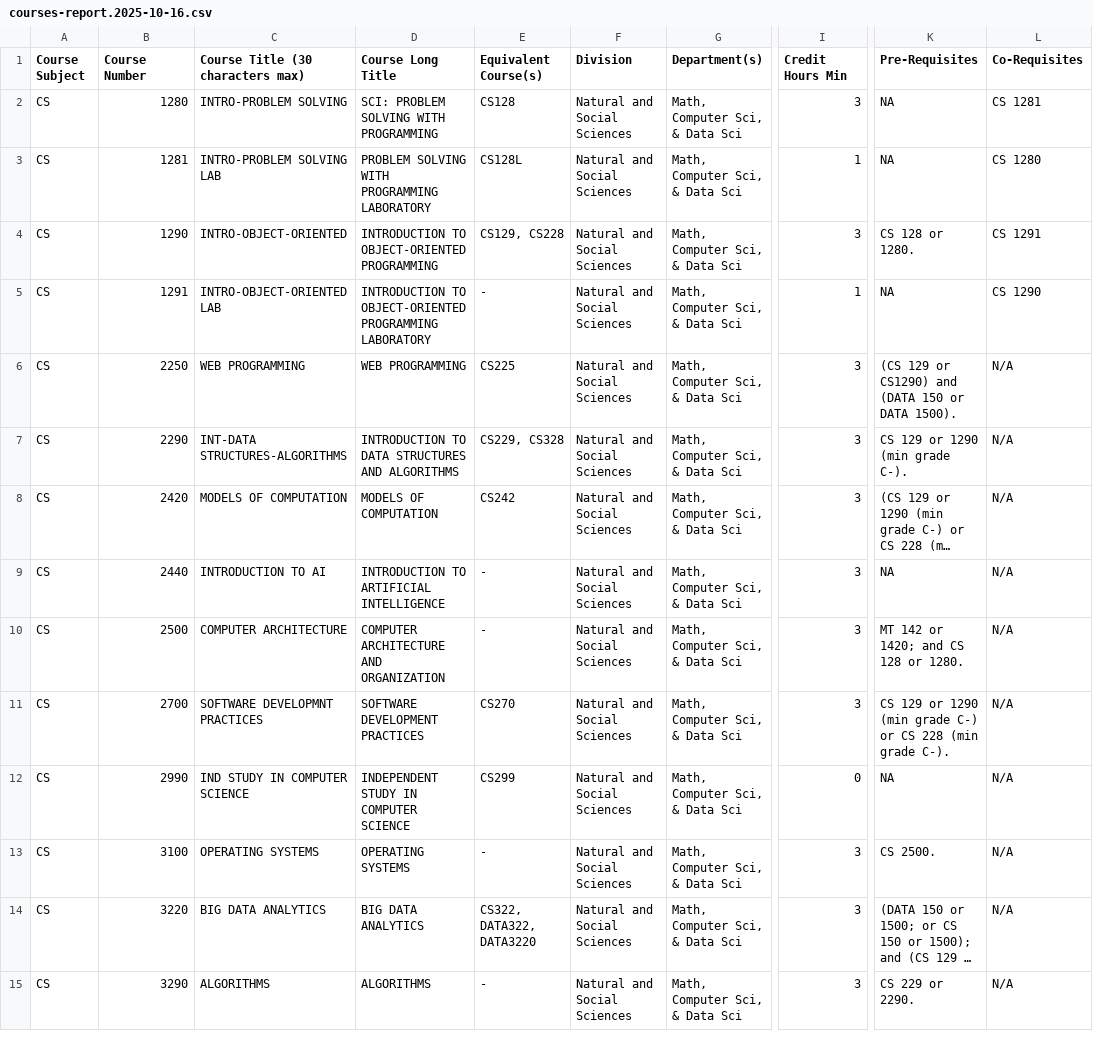
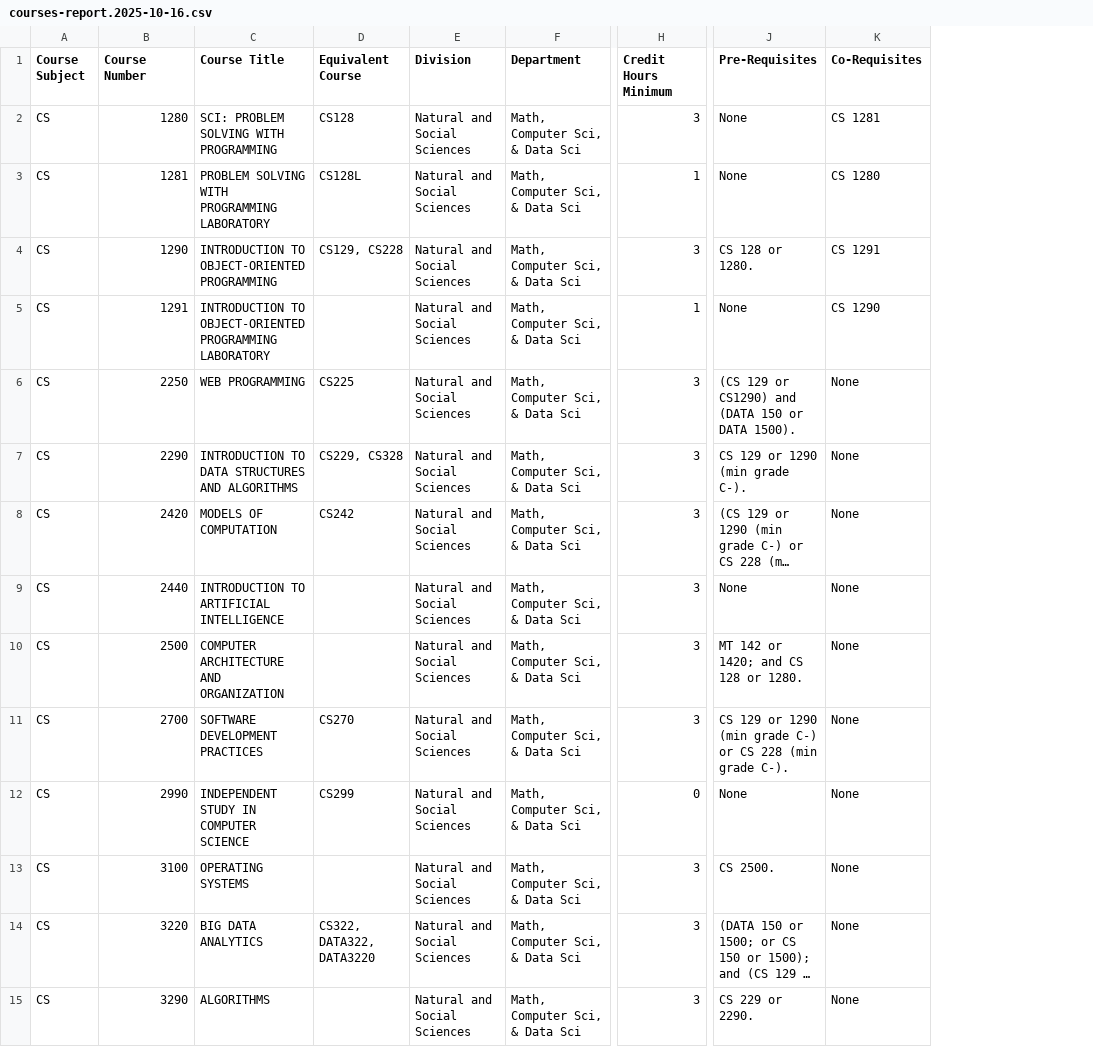
Before and after one commit to tsal4/capstone_project, a CSV file: courses-report.2025-10-16.csv, drawn as a sheet; only a part is shown, gaps mark what is left out; long unchanged cells end in …; removed rows and columns are numbered as before the commit, all else as after; the diff covers the shown part only; the diff names each change by its address in the sheet, - before the commit and + after, or states it on an @@ line.

Commit message:
changes to the data csv for better agent understanding

```diff
--- a/courses-report.2025-10-16.csv
+++ b/courses-report.2025-10-16.csv
-column C (Course Title (30 characters max)), rows 2-15: INTRO-PROBLEM SOLVING | INTRO-PROBLEM SOLVING LAB | INTRO-OBJECT-ORIENTED | INTRO-OBJECT-ORIENTED LAB | WEB PROGRAMMING | INT-DATA STRUCTURES-ALGORITHMS | MODELS OF COMPUTATION | INTRODUCTION TO AI | COMPUTER ARCHITECTURE | SOFTWARE DEVELOPMNT PRACTICES | IND STUDY IN COMPUTER SCIENCE | OPERATING SYSTEMS | BIG DATA ANALYTICS | ALGORITHMS
-C1: Course Long Title
+C1: Course Title
-D1: Equivalent Course(s)
+D1: Equivalent Course
-F1: Department(s)
+F1: Department
-H1: Credit Hours Min
+H1: Credit Hours Minimum
-J2:J3 (Pre-Requisites): NA
+J2:J3 (Pre-Requisites): None
-D5 (Equivalent Course): -
+D5 (Equivalent Course): (empty)
-J5 (Pre-Requisites): NA
+J5 (Pre-Requisites): None
-K6:K15 (Co-Requisites): N/A
+K6:K15 (Co-Requisites): None
-D9:D10 (Equivalent Course): -
+D9:D10 (Equivalent Course): (empty)
-J9 (Pre-Requisites): NA
+J9 (Pre-Requisites): None
-J12 (Pre-Requisites): NA
+J12 (Pre-Requisites): None
-D13 (Equivalent Course): -
+D13 (Equivalent Course): (empty)
-D15 (Equivalent Course): -
+D15 (Equivalent Course): (empty)
```
Also changed, not shown: 107 edited cells elsewhere in this file.
